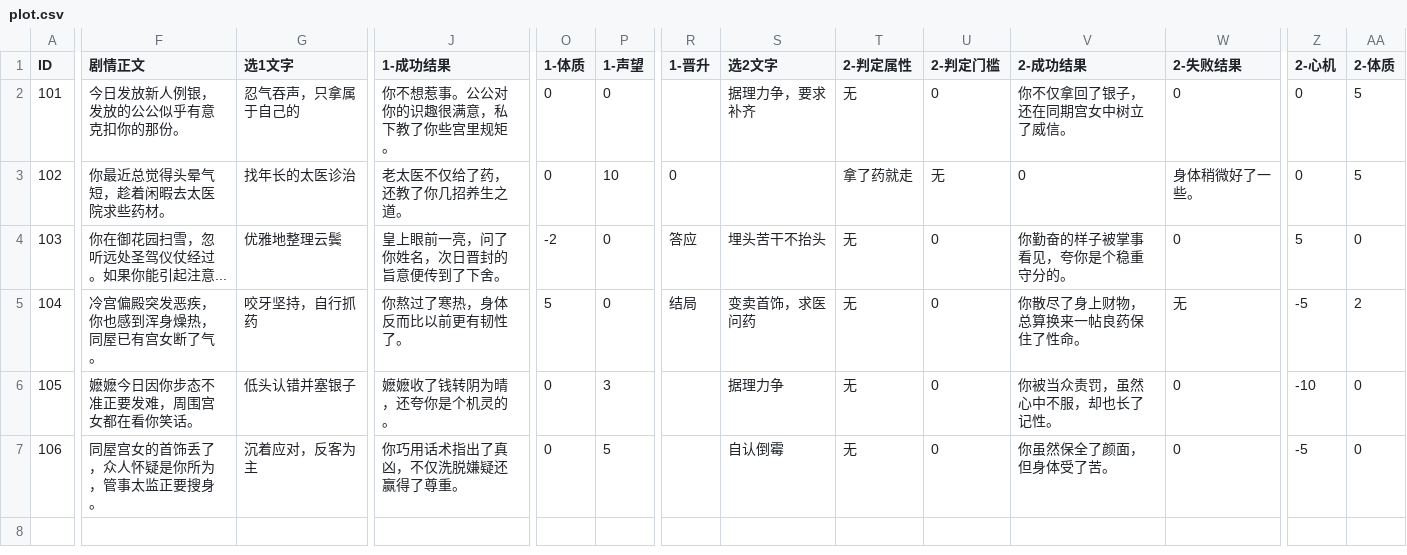
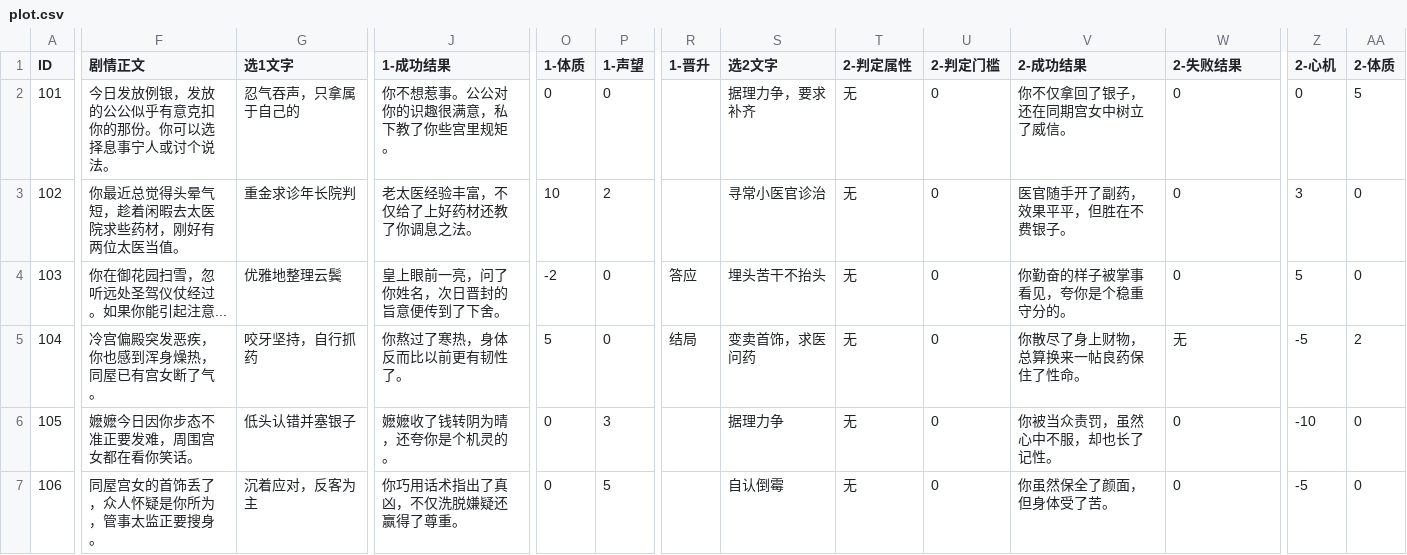
Before and after one commit to brorobooo/palace-game, a CSV file: plot.csv, drawn as a sheet; only a part is shown, gaps mark what is left out; the diff covers the shown part only; the diff names each change by its address in the sheet, - before the commit and + after, or states it on an @@ line.

Commit message:
Update plot.csv

```diff
--- a/plot.csv
+++ b/plot.csv
-F2 (剧情正文): 今日发放新人例银，发放的公公似乎有意克扣你的那份。
+F2 (剧情正文): 今日发放例银，发放的公公似乎有意克扣你的那份。你可以选择息事宁人或讨个说法。
-F3 (剧情正文): 你最近总觉得头晕气短，趁着闲暇去太医院求些药材。
+F3 (剧情正文): 你最近总觉得头晕气短，趁着闲暇去太医院求些药材，刚好有两位太医当值。
-G3 (选1文字): 找年长的太医诊治
+G3 (选1文字): 重金求诊年长院判
-J3 (1-成功结果): 老太医不仅给了药，还教了你几招养生之道。
+J3 (1-成功结果): 老太医经验丰富，不仅给了上好药材还教了你调息之法。
-O3 (1-体质): 0
+O3 (1-体质): 10
-P3 (1-声望): 10
+P3 (1-声望): 2
-R3 (1-晋升): 0
+R3 (1-晋升): (empty)
-S3 (选2文字): (empty)
+S3 (选2文字): 寻常小医官诊治
-T3 (2-判定属性): 拿了药就走
+T3 (2-判定属性): 无
-U3 (2-判定门槛): 无
+U3 (2-判定门槛): 0
-V3 (2-成功结果): 0
+V3 (2-成功结果): 医官随手开了副药，效果平平，但胜在不费银子。
-W3 (2-失败结果): 身体稍微好了一些。
+W3 (2-失败结果): 0
-Z3 (2-心机): 0
+Z3 (2-心机): 3
-AA3 (2-体质): 5
+AA3 (2-体质): 0
```
Also changed, not shown: 3 edited cells elsewhere in this file.
